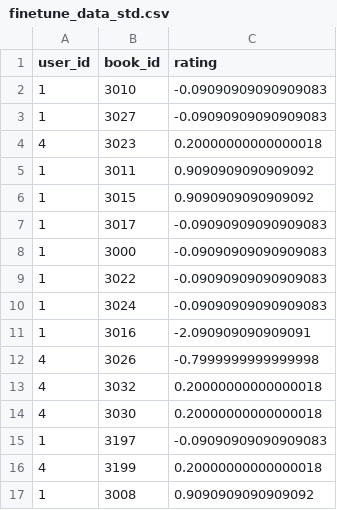
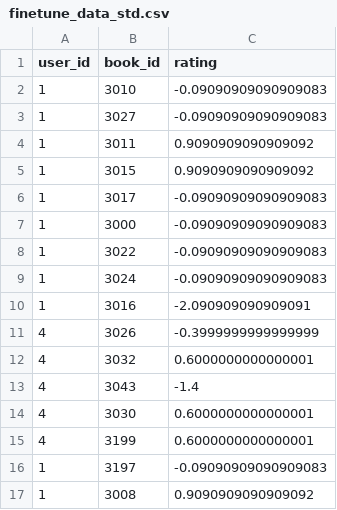
Before and after one commit to ThuanTheSecond/cit_book-web, a CSV file: data/finetune_data_std.csv, drawn as a sheet.

Commit message:
delete book in admin

```diff
--- a/data/finetune_data_std.csv
+++ b/data/finetune_data_std.csv
@@ -3,3 +3,2 @@ user_id,book_id,rating
 1,3027,-0.09090909090909083
-4,3023,0.20000000000000018
 1,3011,0.9090909090909092
@@ -11,7 +10,8 @@ user_id,book_id,rating
 1,3016,-2.090909090909091
-4,3026,-0.7999999999999998
-4,3032,0.20000000000000018
-4,3030,0.20000000000000018
+4,3026,-0.3999999999999999
+4,3032,0.6000000000000001
+4,3043,-1.4
+4,3030,0.6000000000000001
+4,3199,0.6000000000000001
 1,3197,-0.09090909090909083
-4,3199,0.20000000000000018
 1,3008,0.9090909090909092
```
Also changed, not shown: data/finetune_data.csv, 12 other files.
